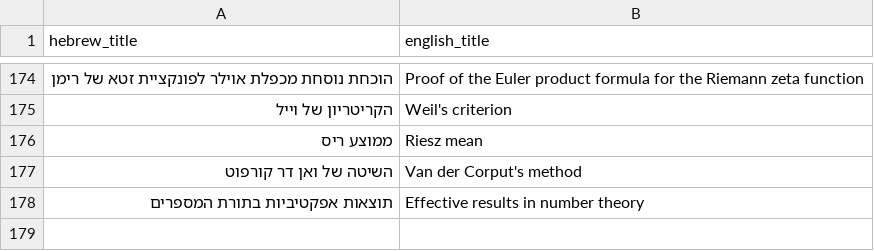
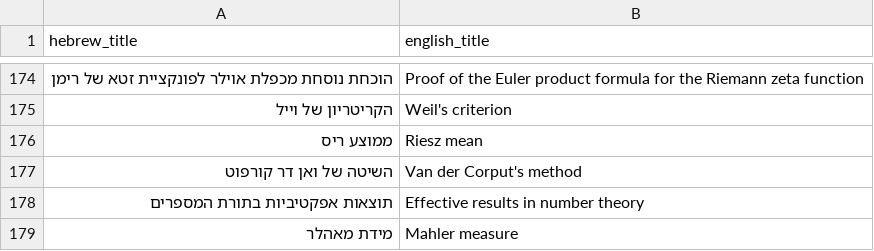
Before and after one commit to gershonavi/WIKI, a TSV file: sources.tsv, drawn as a sheet; only a part is shown, gaps mark what is left out.

Commit message:
Add: מידת מאהלר (Mahler measure)

```diff
--- a/sources.tsv
+++ b/sources.tsv
@@ -178 +178,2 @@ hebrew_title	english_title
 תוצאות אפקטיביות בתורת המספרים	Effective results in number theory
+מידת מאהלר	Mahler measure
```
Also changed, not shown: 2 other files.
